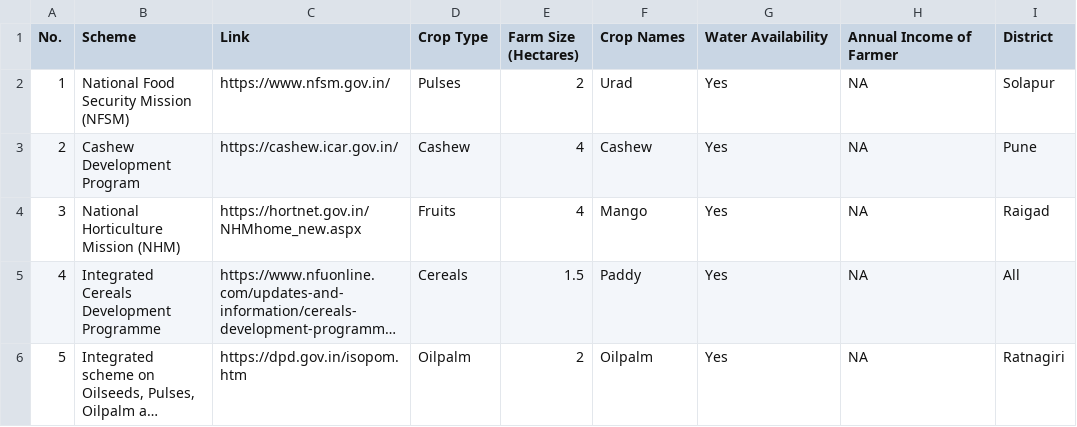
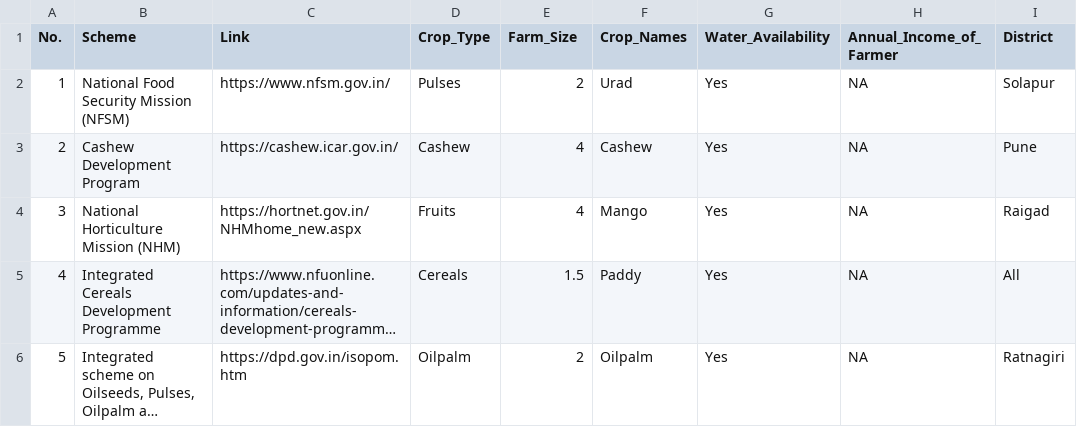
Before and after one commit to chandrakeshram7/MLModel1, a CSV file: LastDataset.csv, drawn as a sheet; only a part is shown; long unchanged cells end in …; the diff names each change by its address in the sheet, - before the commit and + after, or states it on an @@ line.

```diff
--- a/LastDataset.csv
+++ b/LastDataset.csv
-D1: Crop Type
+D1: Crop_Type
-E1: Farm Size (Hectares)
+E1: Farm_Size
-F1: Crop Names
+F1: Crop_Names
-G1: Water Availability
+G1: Water_Availability
-H1: Annual Income of Farmer
+H1: Annual_Income_of_Farmer
```
Also changed, not shown: 1 other file.
